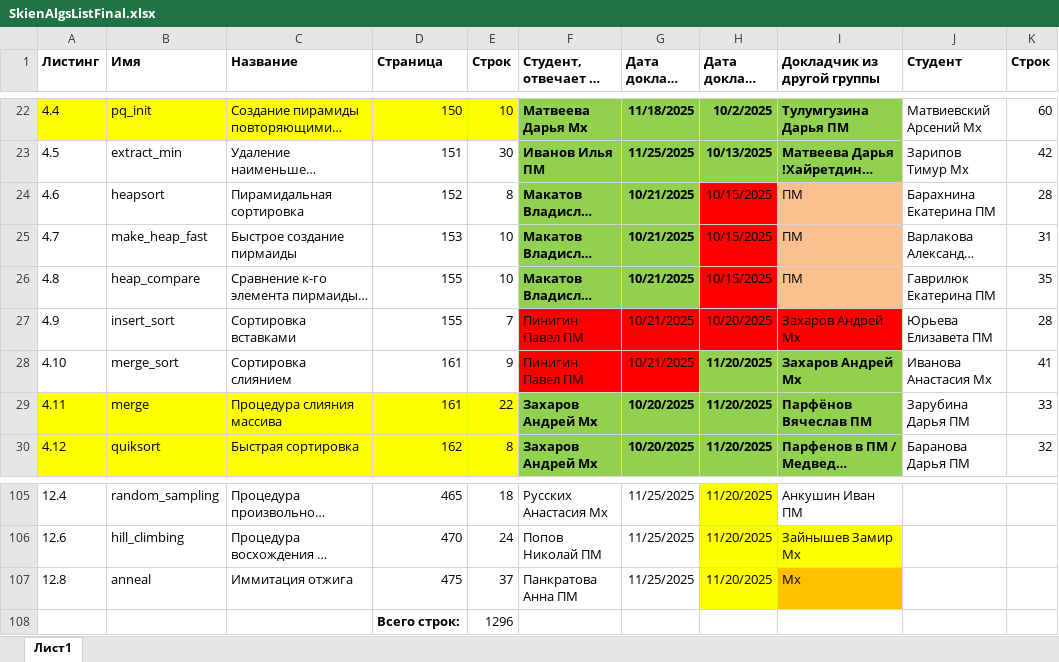
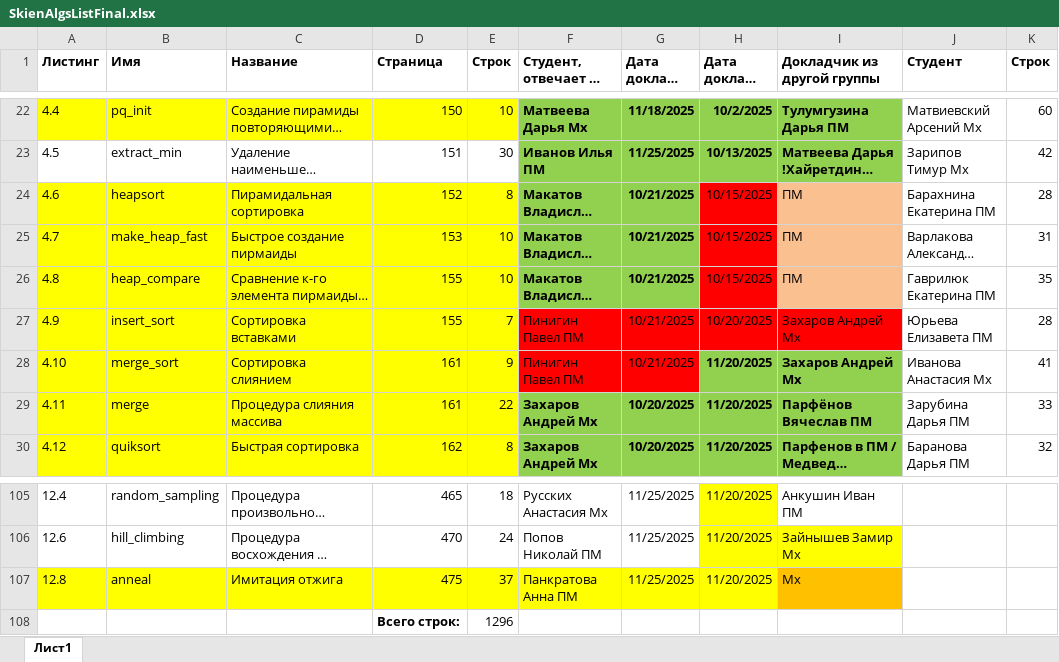
Before and after one commit to yuliannaa345/AiSD2025, an Excel workbook: SkienAlgsListFinal.xlsx, sheet Лист1, drawn as a sheet; only a part is shown, gaps mark what is left out; long unchanged cells end in …; values as stored, in another font and other column widths than the file's, no borders; table styles not drawn; the diff names each change by its address in the sheet, - before the commit and + after, or states it on an @@ line.

Commit message:
AlgList upd 20251222_1754

```diff
--- a/SkienAlgsListFinal.xlsx (sheet Лист1)
+++ b/SkienAlgsListFinal.xlsx (sheet Лист1)
-A24:E28 fill: none
+A24:E28 fill: #FFFF00
-A107:G107 fill: none
+A107:G107 fill: #FFFF00
-C107 (Название): Иммитация отжига
+C107 (Название): Имитация отжига
```
